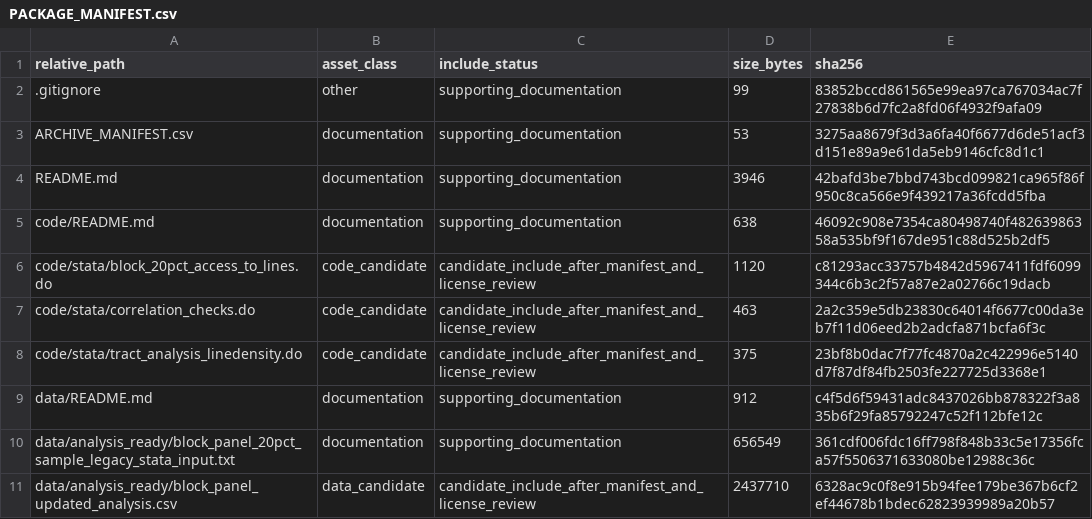
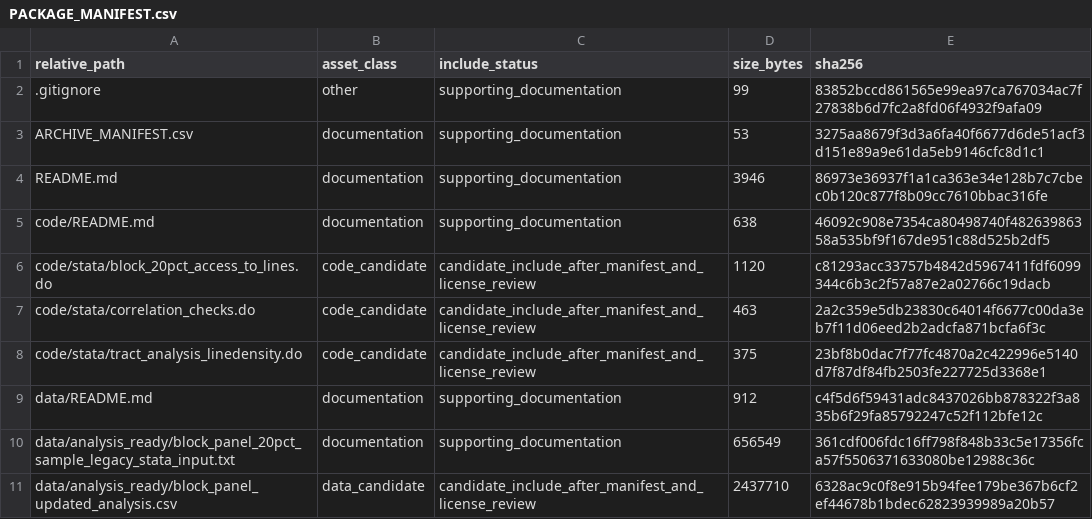
Before and after one commit to dlevinson/paper-2010-06-how-streetcars-shaped-suburbanization-granger-causality-in-twin-cities, a CSV file: PACKAGE_MANIFEST.csv, drawn as a sheet; only a part is shown.

Commit message:
Refresh package metadata after tracker rebuild

```diff
--- a/PACKAGE_MANIFEST.csv
+++ b/PACKAGE_MANIFEST.csv
@@ -3,3 +3,3 @@ relative_path,asset_class,include_status,size_bytes,sha256
 ARCHIVE_MANIFEST.csv,documentation,supporting_documentation,53,3275aa8679f3d3a6fa40f6677d6de51acf3d151e89a9e61da5eb9146cfc8d1c1
-README.md,documentation,supporting_documentation,3946,42bafd3be7bbd743bcd099821ca965f86f950c8ca566e9f439217a36fcdd5fba
+README.md,documentation,supporting_documentation,3946,86973e36937f1a1ca363e34e128b7c7cbec0b120c877f8b09cc7610bbac316fe
 code/README.md,documentation,supporting_documentation,638,46092c908e7354ca80498740f48263986358a535bf9f167de951c88d525b2df5
```
Also changed, not shown: 3 other files.
